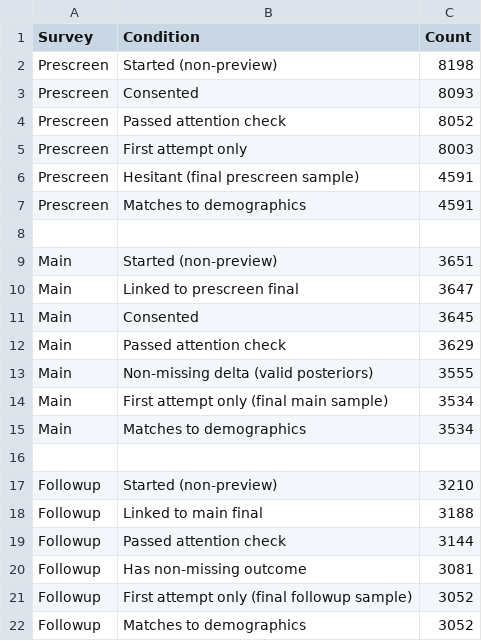
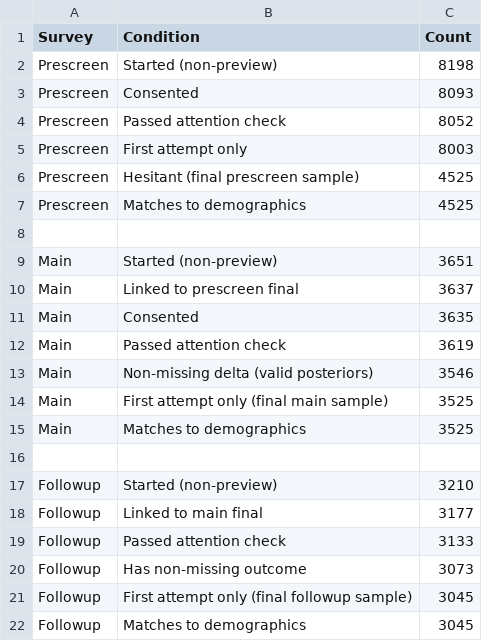
Before and after one commit to dansacks/vaccSideEffects, a CSV file: output/tables/counts.csv, drawn as a sheet.

```diff
--- a/output/tables/counts.csv
+++ b/output/tables/counts.csv
@@ -5,18 +5,18 @@ Prescreen,Passed attention check,8052
 Prescreen,First attempt only,8003
-Prescreen,Hesitant (final prescreen sample),4591
-Prescreen,Matches to demographics,4591
+Prescreen,Hesitant (final prescreen sample),4525
+Prescreen,Matches to demographics,4525
 
 Main,Started (non-preview),3651
-Main,Linked to prescreen final,3647
-Main,Consented,3645
-Main,Passed attention check,3629
-Main,Non-missing delta (valid posteriors),3555
-Main,First attempt only (final main sample),3534
-Main,Matches to demographics,3534
+Main,Linked to prescreen final,3637
+Main,Consented,3635
+Main,Passed attention check,3619
+Main,Non-missing delta (valid posteriors),3546
+Main,First attempt only (final main sample),3525
+Main,Matches to demographics,3525
 
 Followup,Started (non-preview),3210
-Followup,Linked to main final,3188
-Followup,Passed attention check,3144
-Followup,Has non-missing outcome,3081
-Followup,First attempt only (final followup sample),3052
-Followup,Matches to demographics,3052
+Followup,Linked to main final,3177
+Followup,Passed attention check,3133
+Followup,Has non-missing outcome,3073
+Followup,First attempt only (final followup sample),3045
+Followup,Matches to demographics,3045
```
Also changed, not shown: output/tables/stats_categorical.csv, 13 other files.
